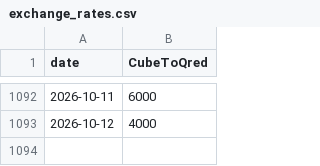
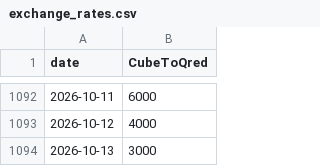
Before and after one commit to neon-ninja/QONQR_zonedata, a CSV file: exchange_rates.csv, drawn as a sheet; only a part is shown, gaps mark what is left out.

Commit message:
auto update

```diff
--- a/exchange_rates.csv
+++ b/exchange_rates.csv
@@ -1093 +1093,2 @@ date,CubeToQred
 2026-10-12,4000
+2026-10-13,3000
```
